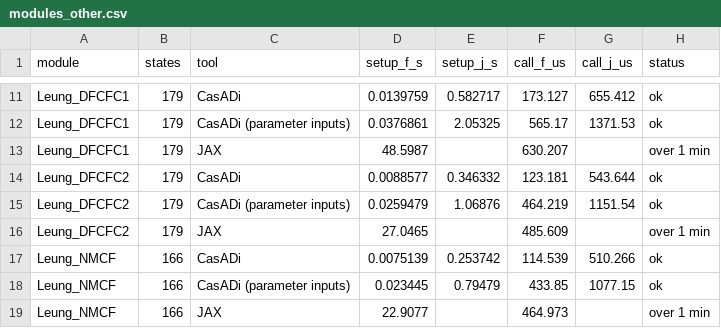
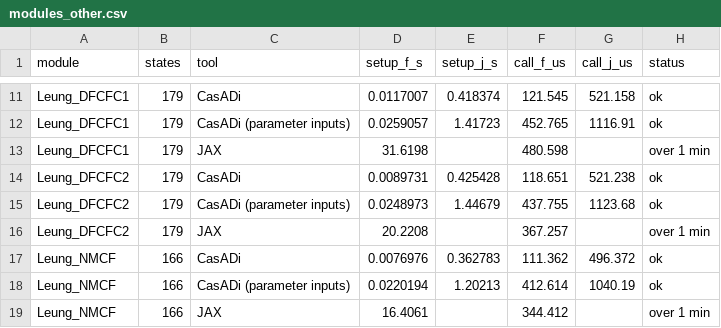
Before and after one commit to milanofthe/rsdag, a CSV file: docs/bench/data/modules_other.csv, drawn as a sheet; only a part is shown, gaps mark what is left out; the diff covers the shown part only; the diff names each change by its address in the sheet, - before the commit and + after, or states it on an @@ line.

```diff
--- a/docs/bench/data/modules_other.csv
+++ b/docs/bench/data/modules_other.csv
-D11 (setup_f_s): 0.0139759
+D11 (setup_f_s): 0.0117007
-E11 (setup_j_s): 0.582717
+E11 (setup_j_s): 0.418374
-F11 (call_f_us): 173.127
+F11 (call_f_us): 121.545
-G11 (call_j_us): 655.412
+G11 (call_j_us): 521.158
-D12 (setup_f_s): 0.0376861
+D12 (setup_f_s): 0.0259057
-E12 (setup_j_s): 2.05325
+E12 (setup_j_s): 1.41723
-F12 (call_f_us): 565.17
+F12 (call_f_us): 452.765
-G12 (call_j_us): 1371.53
+G12 (call_j_us): 1116.91
-D13 (setup_f_s): 48.5987
+D13 (setup_f_s): 31.6198
-F13 (call_f_us): 630.207
+F13 (call_f_us): 480.598
-D14 (setup_f_s): 0.0088577
+D14 (setup_f_s): 0.0089731
-E14 (setup_j_s): 0.346332
+E14 (setup_j_s): 0.425428
-F14 (call_f_us): 123.181
+F14 (call_f_us): 118.651
-G14 (call_j_us): 543.644
+G14 (call_j_us): 521.238
-D15 (setup_f_s): 0.0259479
+D15 (setup_f_s): 0.0248973
-E15 (setup_j_s): 1.06876
+E15 (setup_j_s): 1.44679
-F15 (call_f_us): 464.219
+F15 (call_f_us): 437.755
-G15 (call_j_us): 1151.54
+G15 (call_j_us): 1123.68
-D16 (setup_f_s): 27.0465
+D16 (setup_f_s): 20.2208
-F16 (call_f_us): 485.609
+F16 (call_f_us): 367.257
-D17 (setup_f_s): 0.0075139
+D17 (setup_f_s): 0.0076976
-E17 (setup_j_s): 0.253742
+E17 (setup_j_s): 0.362783
-F17 (call_f_us): 114.539
+F17 (call_f_us): 111.362
-G17 (call_j_us): 510.266
+G17 (call_j_us): 496.372
-D18 (setup_f_s): 0.023445
+D18 (setup_f_s): 0.0220194
-E18 (setup_j_s): 0.79479
+E18 (setup_j_s): 1.20213
-F18 (call_f_us): 433.85
+F18 (call_f_us): 412.614
-G18 (call_j_us): 1077.15
+G18 (call_j_us): 1040.19
-D19 (setup_f_s): 22.9077
+D19 (setup_f_s): 16.4061
-F19 (call_f_us): 464.973
+F19 (call_f_us): 344.412
```
Also changed, not shown: 112 edited cells elsewhere in this file, docs/bench/data/dense.csv, docs/bench/data/hierarchy.csv, 14 other files.
